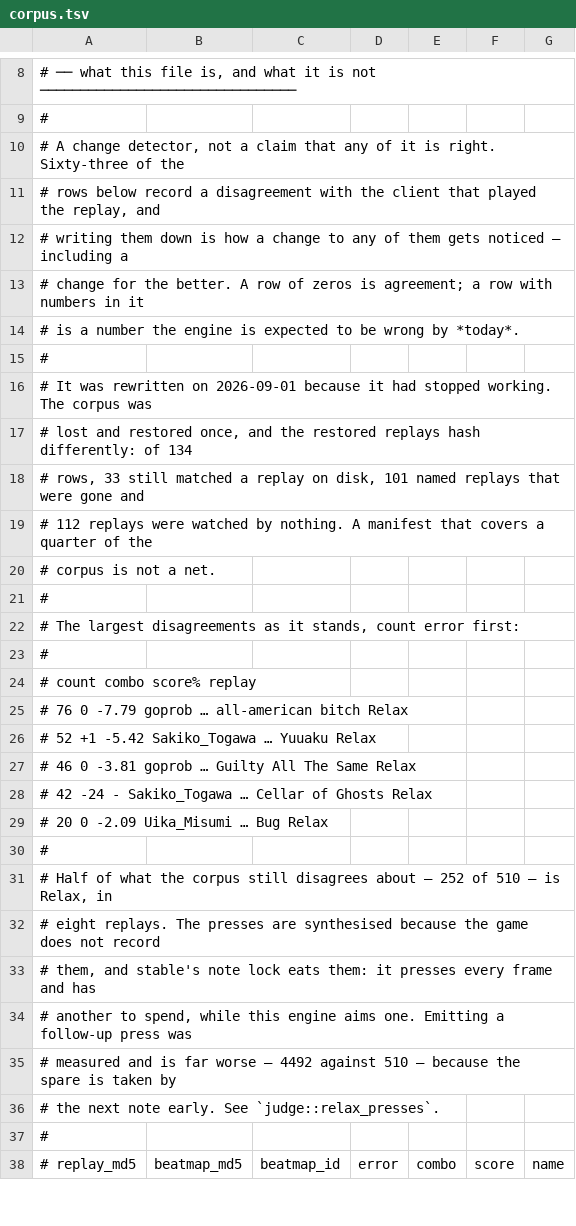
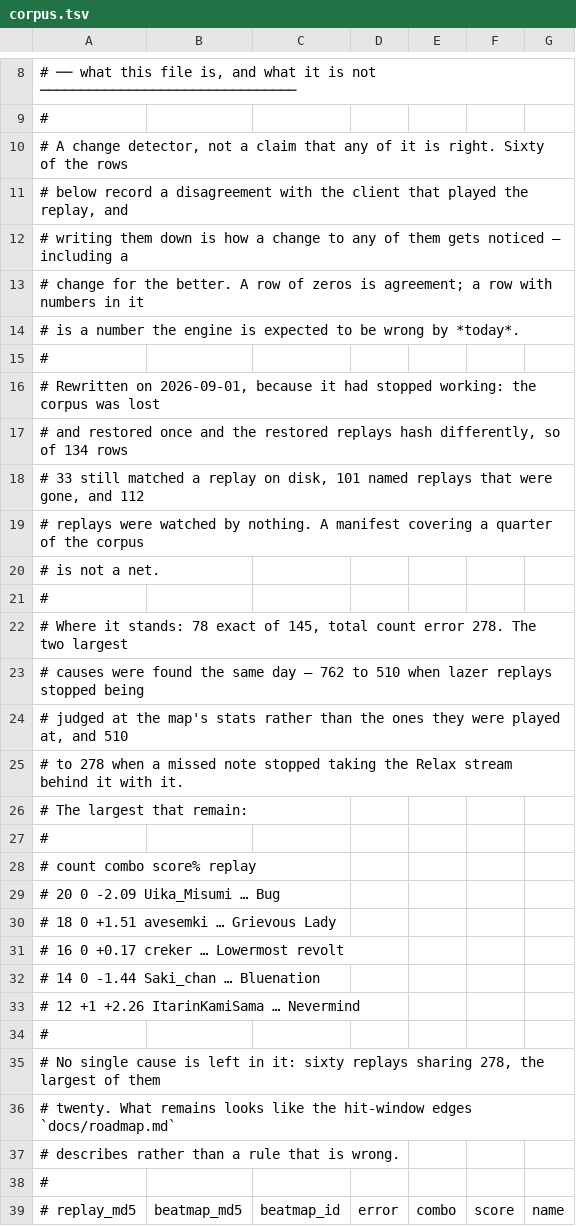
Before and after one commit to NaumRedlo/Dossier, a TSV file: tools/corpus.tsv, drawn as a sheet; only a part is shown, gaps mark what is left out; the diff covers the shown part only.

Commit message:
chore(corpus): the baseline is what the engine measures today
278 rather than 510, with the ids pinned back — `--update-expect` writes
a dash for every id it was not already holding, and only 33 rows survived
the rewrite that carried one.

The header says where it stands and what is left: sixty replays sharing
278, the largest of them twenty, and no single cause among them. What
remains has the shape of the hit-window edges `docs/roadmap.md` describes
rather than of a rule that is wrong.

```diff
--- a/tools/corpus.tsv
+++ b/tools/corpus.tsv
@@ -9,4 +9,4 @@
 #
-# A change detector, not a claim that any of it is right. Sixty-three of the
-# rows below record a disagreement with the client that played the replay, and
+# A change detector, not a claim that any of it is right. Sixty of the rows
+# below record a disagreement with the client that played the replay, and
 # writing them down is how a change to any of them gets noticed — including a
@@ -15,23 +15,24 @@
 #
-# It was rewritten on 2026-09-01 because it had stopped working. The corpus was
-# lost and restored once, and the restored replays hash differently: of 134
-# rows, 33 still matched a replay on disk, 101 named replays that were gone and
-# 112 replays were watched by nothing. A manifest that covers a quarter of the
-# corpus is not a net.
+# Rewritten on 2026-09-01, because it had stopped working: the corpus was lost
+# and restored once and the restored replays hash differently, so of 134 rows
+# 33 still matched a replay on disk, 101 named replays that were gone, and 112
+# replays were watched by nothing. A manifest covering a quarter of the corpus
+# is not a net.
 #
-# The largest disagreements as it stands, count error first:
+# Where it stands: 78 exact of 145, total count error 278. The two largest
+# causes were found the same day — 762 to 510 when lazer replays stopped being
+# judged at the map's stats rather than the ones they were played at, and 510
+# to 278 when a missed note stopped taking the Relax stream behind it with it.
+# The largest that remain:
 #
 #   count  combo   score%  replay
-#      76      0    -7.79  goprob … all-american bitch                    Relax
-#      52     +1    -5.42  Sakiko_Togawa … Yuuaku                         Relax
-#      46      0    -3.81  goprob … Guilty All The Same                   Relax
-#      42    -24        -  Sakiko_Togawa … Cellar of Ghosts               Relax
-#      20      0    -2.09  Uika_Misumi … Bug                              Relax
+#      20      0    -2.09  Uika_Misumi … Bug
+#      18      0    +1.51  avesemki … Grievous Lady
+#      16      0    +0.17  creker … Lowermost revolt
+#      14      0    -1.44  Saki_chan … Bluenation
+#      12     +1    +2.26  ItarinKamiSama … Nevermind
 #
-# Half of what the corpus still disagrees about — 252 of 510 — is Relax, in
-# eight replays. The presses are synthesised because the game does not record
-# them, and stable's note lock eats them: it presses every frame and has
-# another to spend, while this engine aims one. Emitting a follow-up press was
-# measured and is far worse — 4492 against 510 — because the spare is taken by
-# the next note early. See `judge::relax_presses`.
+# No single cause is left in it: sixty replays sharing 278, the largest of them
+# twenty. What remains looks like the hit-window edges `docs/roadmap.md`
+# describes rather than a rule that is wrong.
 #
```
Also changed, not shown: 86 edited cells elsewhere in this file.
